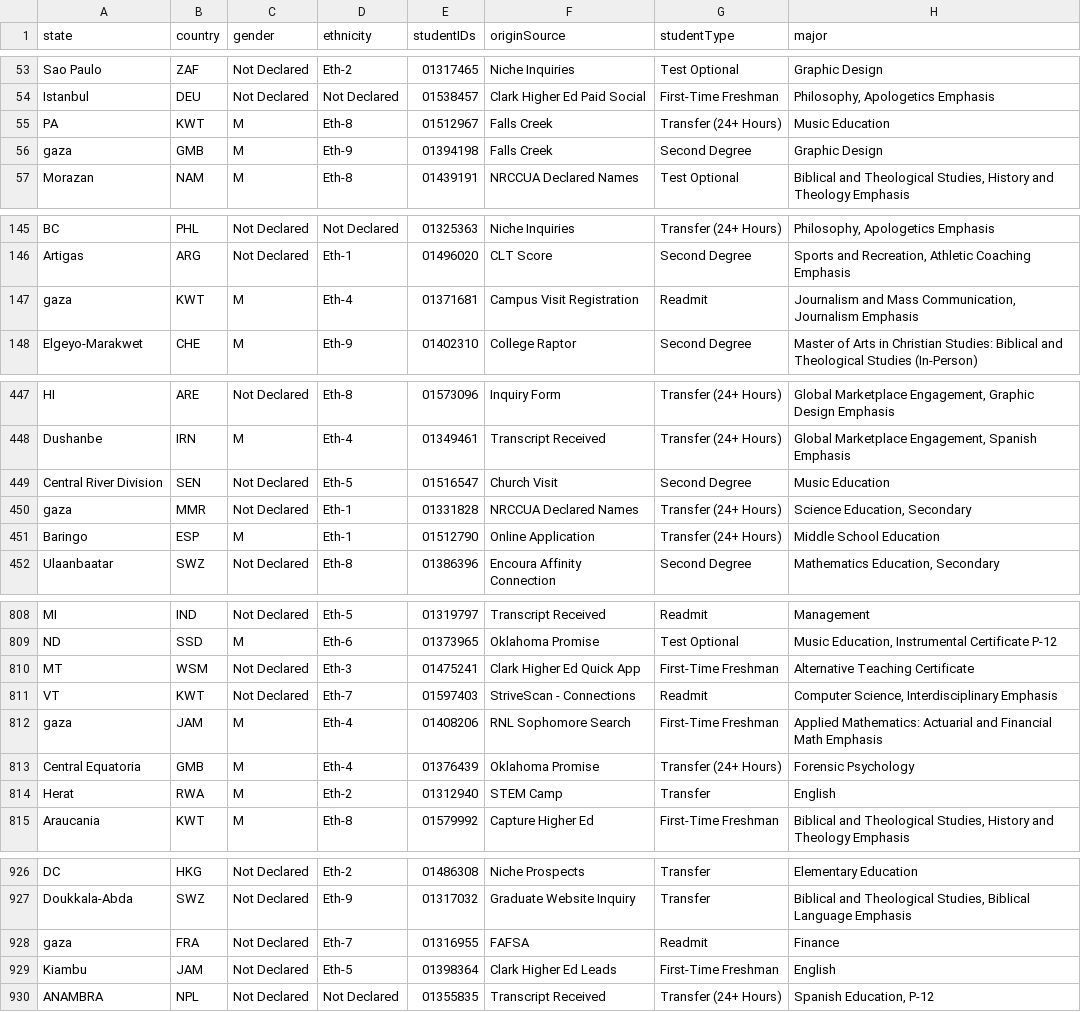
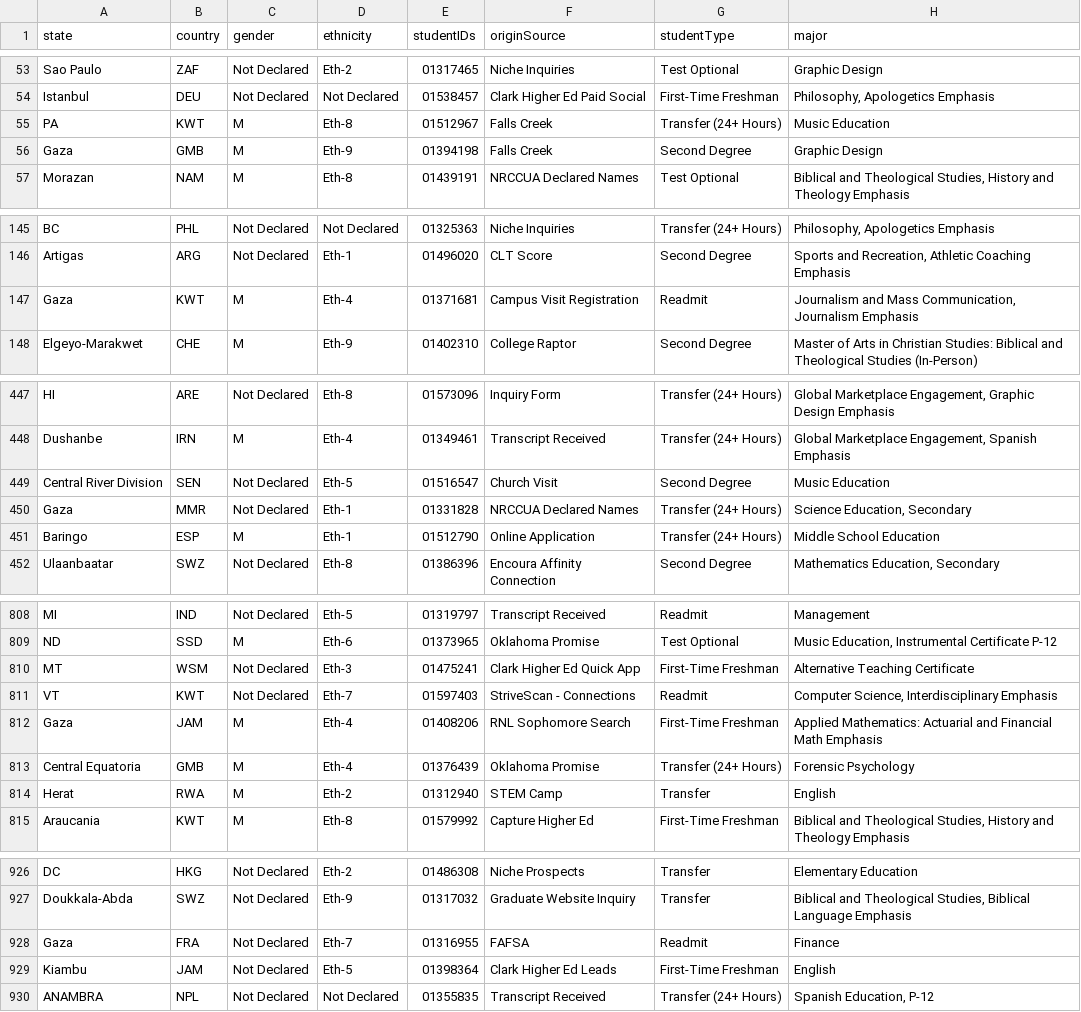
Before and after one commit to allyr13/obu-student-recruitment, a CSV file: api/data/lines1000.csv, drawn as a sheet; only a part is shown, gaps mark what is left out; the diff covers the shown part only; the diff names each change by its address in the sheet, - before the commit and + after, or states it on an @@ line.

```diff
--- a/api/data/lines1000.csv
+++ b/api/data/lines1000.csv
-A56 (state): gaza
+A56 (state): Gaza
-A147 (state): gaza
+A147 (state): Gaza
-A450 (state): gaza
+A450 (state): Gaza
-A812 (state): gaza
+A812 (state): Gaza
-A928 (state): gaza
+A928 (state): Gaza
```
Also changed, not shown: 1 edited cell elsewhere in this file, api/data/lines100.csv, 1 other file.
